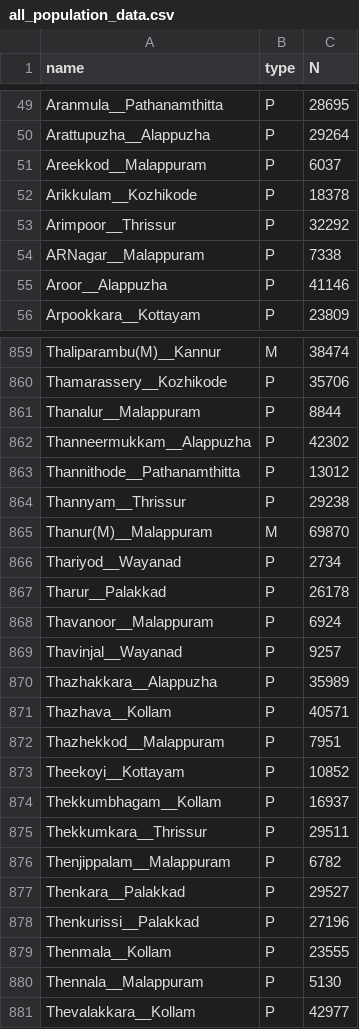
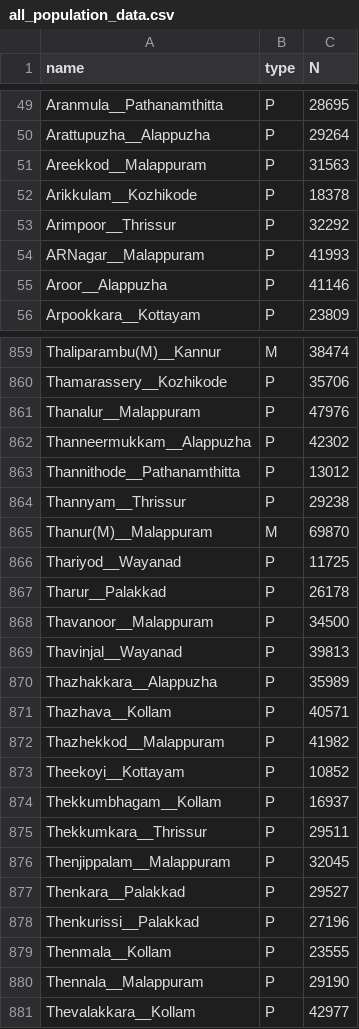
Before and after one commit to srhariha/SpatioTemporalSEIR, a CSV file: data/all_population_data.csv, drawn as a sheet; only a part is shown, gaps mark what is left out; the diff covers the shown part only.

```diff
--- a/data/all_population_data.csv
+++ b/data/all_population_data.csv
@@ -50,6 +50,6 @@ Aranmula__Pathanamthitta,P,28695
 Arattupuzha__Alappuzha,P,29264
-Areekkod__Malappuram,P,6037
+Areekkod__Malappuram,P,31563
 Arikkulam__Kozhikode,P,18378
 Arimpoor__Thrissur,P,32292
-ARNagar__Malappuram,P,7338
+ARNagar__Malappuram,P,41993
 Aroor__Alappuzha,P,41146
@@ -860,3 +860,3 @@ Thaliparambu(M)__Kannur,M,38474
 Thamarassery__Kozhikode,P,35706
-Thanalur__Malappuram,P,8844
+Thanalur__Malappuram,P,47976
 Thanneermukkam__Alappuzha,P,42302
@@ -865,9 +865,9 @@ Thannyam__Thrissur,P,29238
 Thanur(M)__Malappuram,M,69870
-Thariyod__Wayanad,P,2734
+Thariyod__Wayanad,P,11725
 Tharur__Palakkad,P,26178
-Thavanoor__Malappuram,P,6924
-Thavinjal__Wayanad,P,9257
+Thavanoor__Malappuram,P,34500
+Thavinjal__Wayanad,P,39813
 Thazhakkara__Alappuzha,P,35989
 Thazhava__Kollam,P,40571
-Thazhekkod__Malappuram,P,7951
+Thazhekkod__Malappuram,P,41982
 Theekoyi__Kottayam,P,10852
@@ -875,3 +875,3 @@ Thekkumbhagam__Kollam,P,16937
 Thekkumkara__Thrissur,P,29511
-Thenjippalam__Malappuram,P,6782
+Thenjippalam__Malappuram,P,32045
 Thenkara__Palakkad,P,29527
@@ -879,3 +879,3 @@ Thenkurissi__Palakkad,P,27196
 Thenmala__Kollam,P,23555
-Thennala__Malappuram,P,5130
+Thennala__Malappuram,P,29190
 Thevalakkara__Kollam,P,42977
```
Also changed, not shown: 111 edited cells elsewhere in this file, 3 other files.
